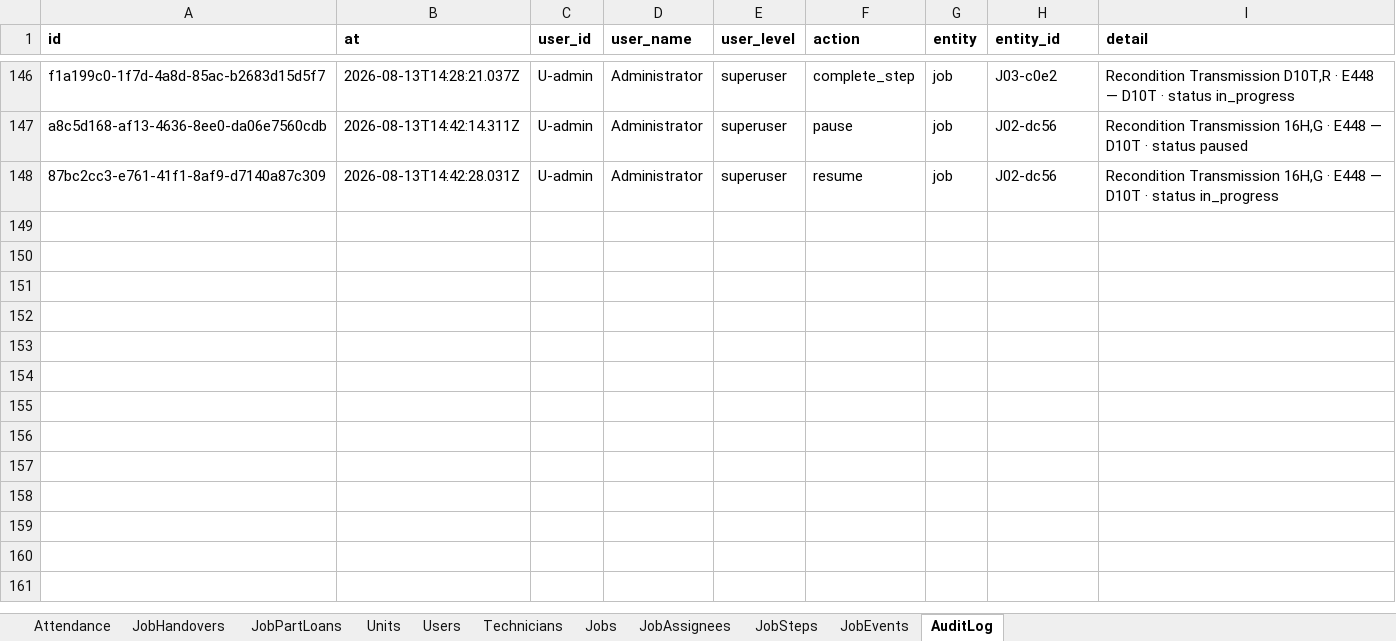
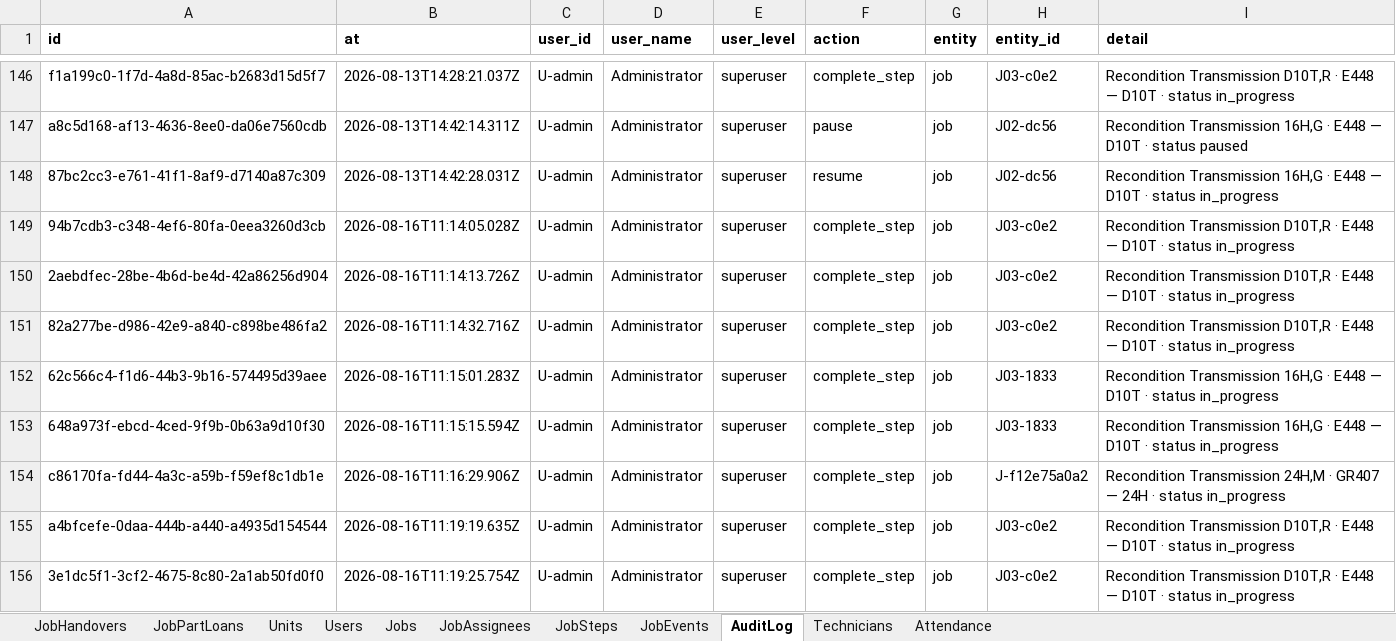
Before and after one commit to mismail26934-hub/tu-prima, an Excel workbook: data/workshop.xlsx, sheet AuditLog, drawn as a sheet; only a part is shown, gaps mark what is left out; values as stored, in another font and other column widths than the file's, no borders; the diff names each change by its address in the sheet, - before the commit and + after, or states it on an @@ line.

```diff
--- a/data/workshop.xlsx (sheet AuditLog)
+++ b/data/workshop.xlsx (sheet AuditLog)
@@ sheet tab order changed: JobHandovers | JobPartLoans | Units | Users | Jobs | JobAssignees | JobSteps | JobEvents | AuditLog | Technicians | Attendance @@
+row 149: 94b7cdb3-c348-4ef6-80fa-0eea3260d3cb | 2026-08-16T11:14:05.028Z | U-admin | Administrator | superuser | complete_step | job | J03-c0e2 | Recondition Transmission D10T,R · E448 — D10T · status in_progress
+row 150: 2aebdfec-28be-4b6d-be4d-42a86256d904 | 2026-08-16T11:14:13.726Z | U-admin | Administrator | superuser | complete_step | job | J03-c0e2 | Recondition Transmission D10T,R · E448 — D10T · status in_progress
+row 151: 82a277be-d986-42e9-a840-c898be486fa2 | 2026-08-16T11:14:32.716Z | U-admin | Administrator | superuser | complete_step | job | J03-c0e2 | Recondition Transmission D10T,R · E448 — D10T · status in_progress
+row 152: 62c566c4-f1d6-44b3-9b16-574495d39aee | 2026-08-16T11:15:01.283Z | U-admin | Administrator | superuser | complete_step | job | J03-1833 | Recondition Transmission 16H,G · E448 — D10T · status in_progress
+row 153: 648a973f-ebcd-4ced-9f9b-0b63a9d10f30 | 2026-08-16T11:15:15.594Z | U-admin | Administrator | superuser | complete_step | job | J03-1833 | Recondition Transmission 16H,G · E448 — D10T · status in_progress
+row 154: c86170fa-fd44-4a3c-a59b-f59ef8c1db1e | 2026-08-16T11:16:29.906Z | U-admin | Administrator | superuser | complete_step | job | J-f12e75a0a2 | Recondition Transmission 24H,M · GR407 — 24H · status in_progress
+row 155: a4bfcefe-0daa-444b-a440-a4935d154544 | 2026-08-16T11:19:19.635Z | U-admin | Administrator | superuser | complete_step | job | J03-c0e2 | Recondition Transmission D10T,R · E448 — D10T · status in_progress
+row 156: 3e1dc5f1-3cf2-4675-8c80-2a1ab50fd0f0 | 2026-08-16T11:19:25.754Z | U-admin | Administrator | superuser | complete_step | job | J03-c0e2 | Recondition Transmission D10T,R · E448 — D10T · status in_progress
```
Also changed, not shown: sheet Technicians, sheet JobEvents, sheet JobSteps, sheet Attendance, data/backup-jobs.xlsx, 12 other files.
